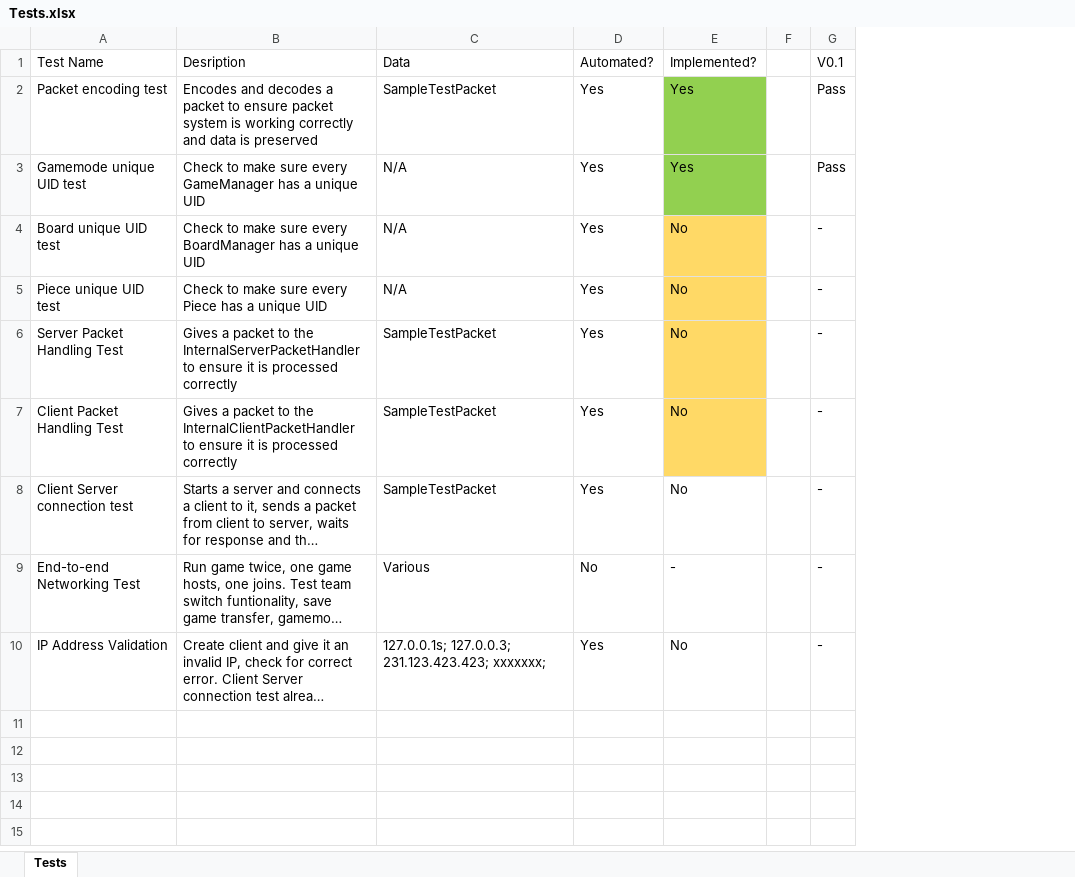
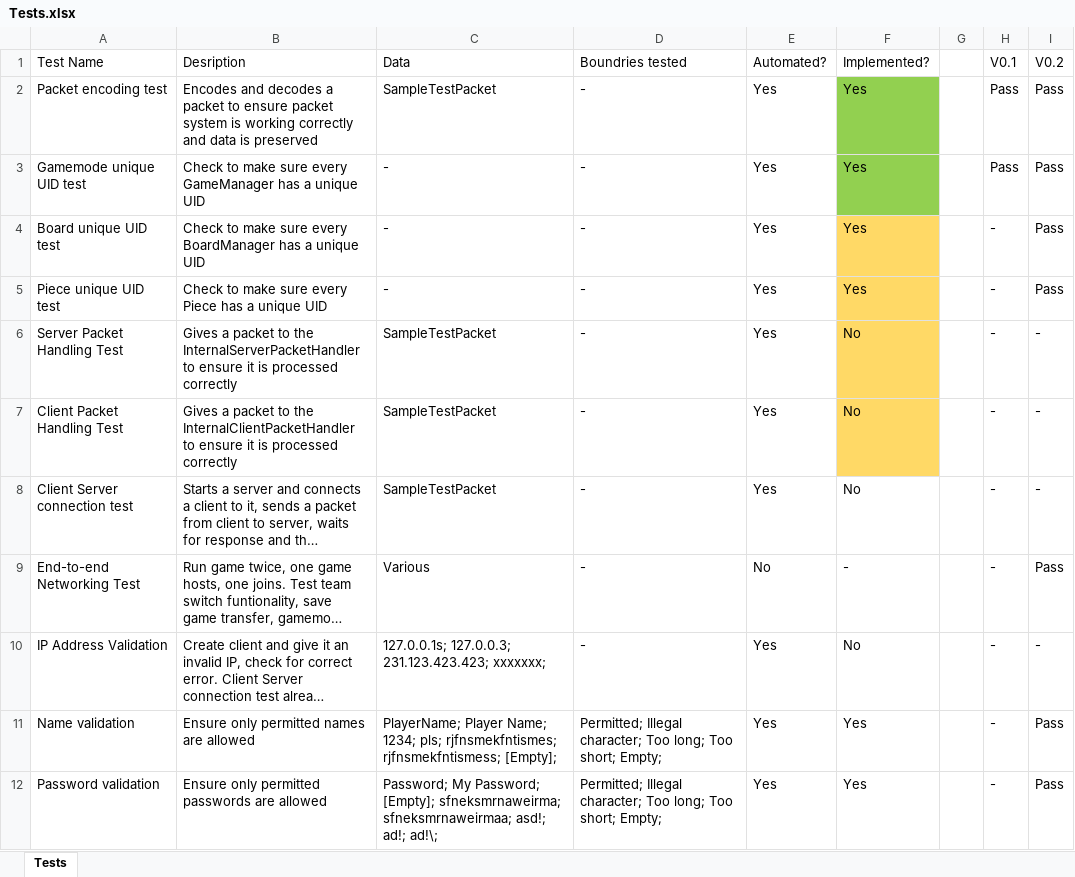
Before and after one commit to Robert-M-Lucas/NEA, an Excel workbook: Tests.xlsx, sheet Tests, drawn as a sheet; long unchanged cells end in …; values as stored, in another font and other column widths than the file's, no borders; conditional formats not drawn; addresses are those after the commit; the diff names each change by its address in the sheet, - before the commit and + after, or states it on an @@ line.

Commit message:
Update

```diff
--- a/Tests.xlsx (sheet Tests)
+++ b/Tests.xlsx (sheet Tests)
+column D, rows 1-10: Boundries tested | - | - | - | - | - | - | - | - | -
+column I, rows 1-10: V0.2 | Pass | Pass | Pass | Pass | - | - | - | Pass | -
-C3:C5: N/A
+C3:C5: -
-F4:F5: No
+F4:F5: Yes
+row 11: Name validation | Ensure only permitted names are allowed | PlayerName; Player Name; 1234; pls; rjfnsmekfntismes; rjfnsmekfntismess; [Empty]; | Permitted; Illegal character; Too long; Too short; Empty; | Yes | Yes |  | - | Pass
+row 12: Password validation | Ensure only permitted passwords are allowed | Password; My Password; [Empty]; sfneksmrnaweirma; sfneksmrnaweirmaa; asd!; ad!; ad!\; | Permitted; Illegal character; Too long; Too short; Empty; | Yes | Yes |  | - | Pass
```
